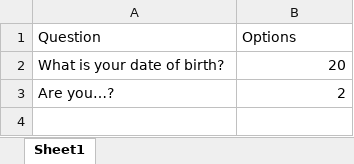
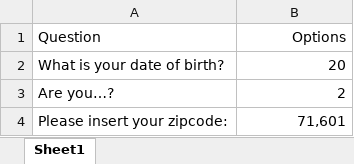
Before and after one commit to mr-internetix/link-automator, an Excel workbook: excel_config.xlsx, sheet Sheet1, drawn as a sheet; values as stored, in another font and other column widths than the file's, no borders; the diff names each change by its address in the sheet, - before the commit and + after, or states it on an @@ line.

```diff
--- a/excel_config.xlsx (sheet Sheet1)
+++ b/excel_config.xlsx (sheet Sheet1)
-B1 alignment: left
+B1 alignment: right
+row 4: Please insert your zipcode: | 71,601
```
Also changed, not shown: 4 other files.
